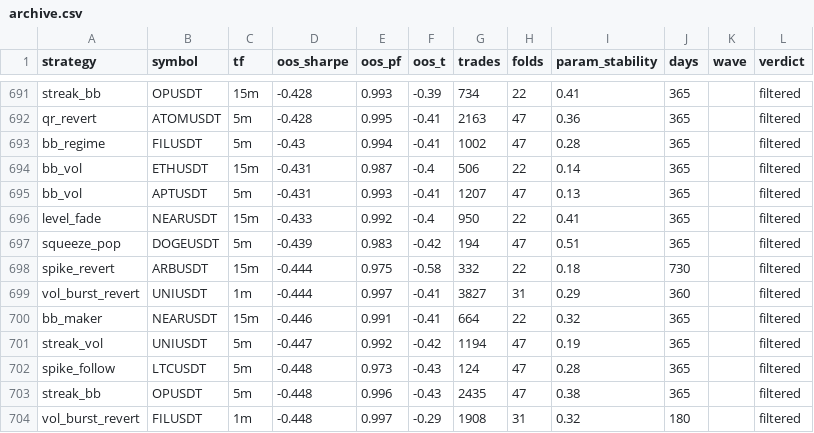
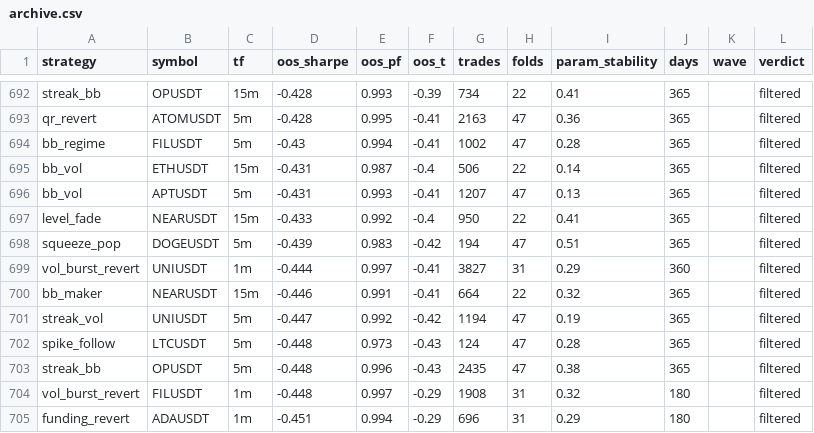
Before and after one commit to davletovaalmira11-creator/scalp-lab-pro, a CSV file: engines/scalp/reports/archive.csv, drawn as a sheet; only a part is shown, gaps mark what is left out; the shorter side is filled out with more unchanged rows; the diff covers the shown part only.

```diff
--- a/engines/scalp/reports/archive.csv
+++ b/engines/scalp/reports/archive.csv
@@ -697,3 +698,2 @@ level_fade,NEARUSDT,15m,-0.433,0.992,-0.4,950,22,0.41,365,,filtered
 squeeze_pop,DOGEUSDT,5m,-0.439,0.983,-0.42,194,47,0.51,365,,filtered
-spike_revert,ARBUSDT,15m,-0.444,0.975,-0.58,332,22,0.18,730,,filtered
 vol_burst_revert,UNIUSDT,1m,-0.444,0.997,-0.41,3827,31,0.29,360,,filtered
```
Also changed, not shown: 3 added rows and 2 removed rows elsewhere in this file, engines/scalp/reports/leaderboard.csv, 4 other files.
